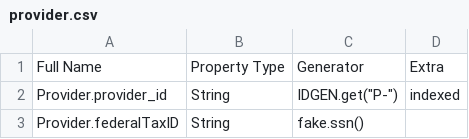
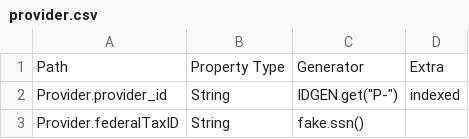
Before and after one commit to bradybyrd-mongodb/mongo_vs_sql, a CSV file: model-tables/provider.csv, drawn as a sheet; only a part is shown.

```diff
--- a/model-tables/provider.csv
+++ b/model-tables/provider.csv
@@ -1,2 +1,2 @@
-Full Name,Property Type,Generator,Extra
+Path,Property Type,Generator,Extra
 Provider.provider_id,String,"IDGEN.get(""P-"")",indexed
```
Also changed, not shown: 1 other file.
